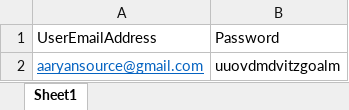
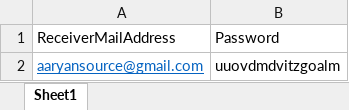
Before and after one commit to nikitashiwach2001/Japanese_textExtraction, an Excel workbook: ReceiverInfo.xlsx, sheet Sheet1, drawn as a sheet; values as stored, in another font and other column widths than the file's, no borders; the diff names each change by its address in the sheet, - before the commit and + after, or states it on an @@ line.

```diff
--- a/ReceiverInfo.xlsx (sheet Sheet1)
+++ b/ReceiverInfo.xlsx (sheet Sheet1)
-A1: UserEmailAddress
+A1: ReceiverMailAddress
```
Also changed, not shown: 38 other files.
